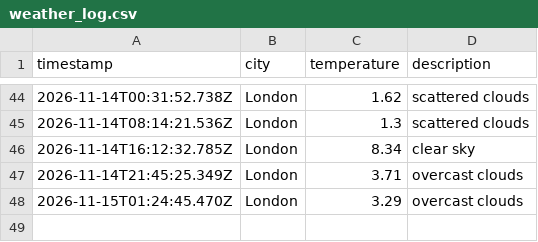
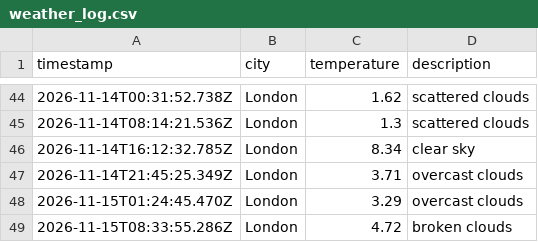
Before and after one commit to Webbie-AAA/weather_app_workflow, a CSV file: data/weather_log.csv, drawn as a sheet; only a part is shown, gaps mark what is left out.

```diff
--- a/data/weather_log.csv
+++ b/data/weather_log.csv
@@ -48 +48,2 @@ timestamp,city,temperature,description
 2026-11-15T01:24:45.470Z,London,3.29,overcast clouds
+2026-11-15T08:33:55.286Z,London,4.72,broken clouds
```
Also changed, not shown: 1 other file.
